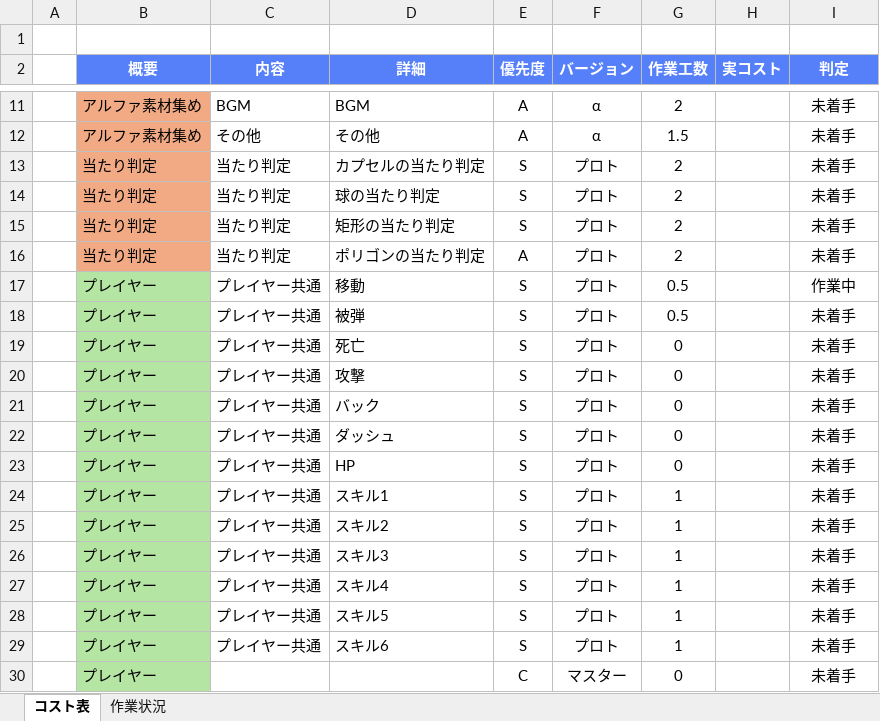
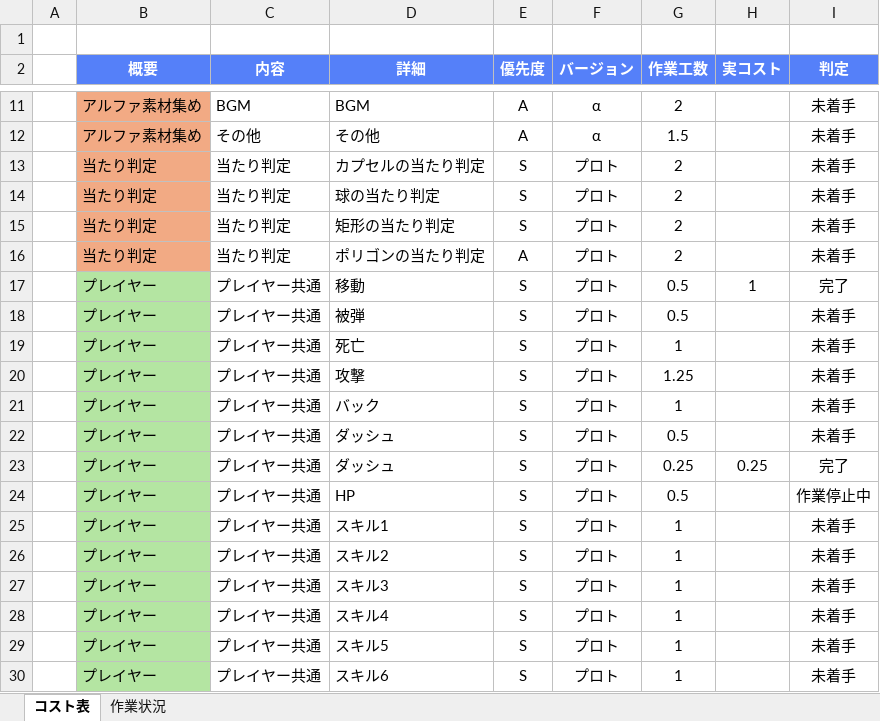
Before and after one commit to kiryo06/Game2025, an Excel workbook: BLUE PROTOCOL(ゲーム名が決まっていない)_コスト表.xlsx, sheet コスト表, drawn as a sheet; only a part is shown, gaps mark what is left out; the shorter side is filled out with more unchanged rows; values as stored, in another font and other column widths than the file's, no borders; conditional formats not drawn; addresses are those after the commit; the diff names each change by its address in the sheet, - before the commit and + after, or states it on an @@ line.

```diff
--- a/BLUE PROTOCOL(ゲーム名が決まっていない)_コスト表.xlsx (sheet コスト表)
+++ b/BLUE PROTOCOL(ゲーム名が決まっていない)_コスト表.xlsx (sheet コスト表)
-H17 (実コスト): (empty)
+H17 (実コスト): 1
-I17 (判定): 作業中
+I17 (判定): 完了
-G19 (作業工数): 0
+G19 (作業工数): 1
-G20 (作業工数): 0
+G20 (作業工数): 1.25
-G21 (作業工数): 0
+G21 (作業工数): 1
-G22 (作業工数): 0
+G22 (作業工数): 0.5
+row 23:  | プレイヤー | プレイヤー共通 | ダッシュ | S | プロト | 0.25 | 0.25 | 完了
-G24 (作業工数): 0
+G24 (作業工数): 0.5
-I24 (判定): 未着手
+I24 (判定): 作業停止中
```
Also changed, not shown: sheet 作業状況, formulas that keep their value, charts or pictures, 32 other files.
